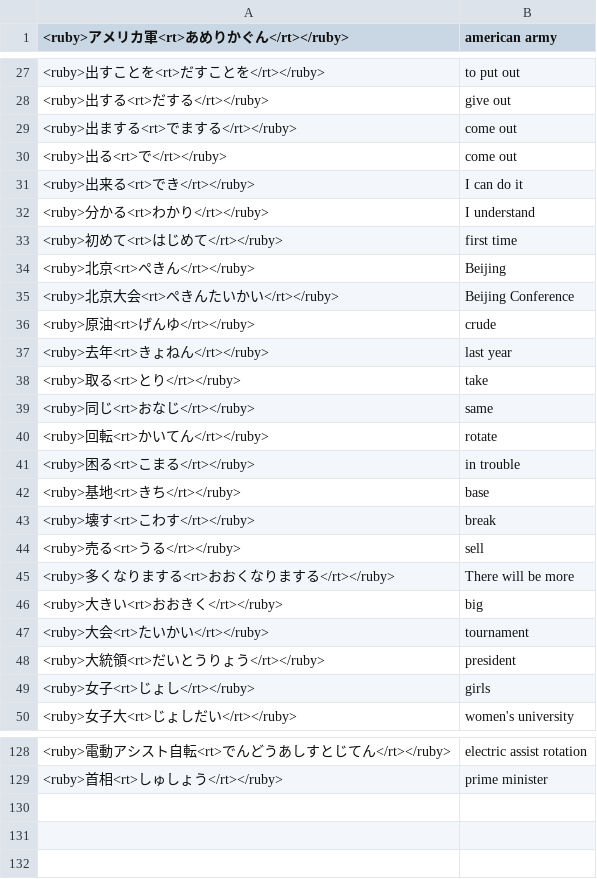
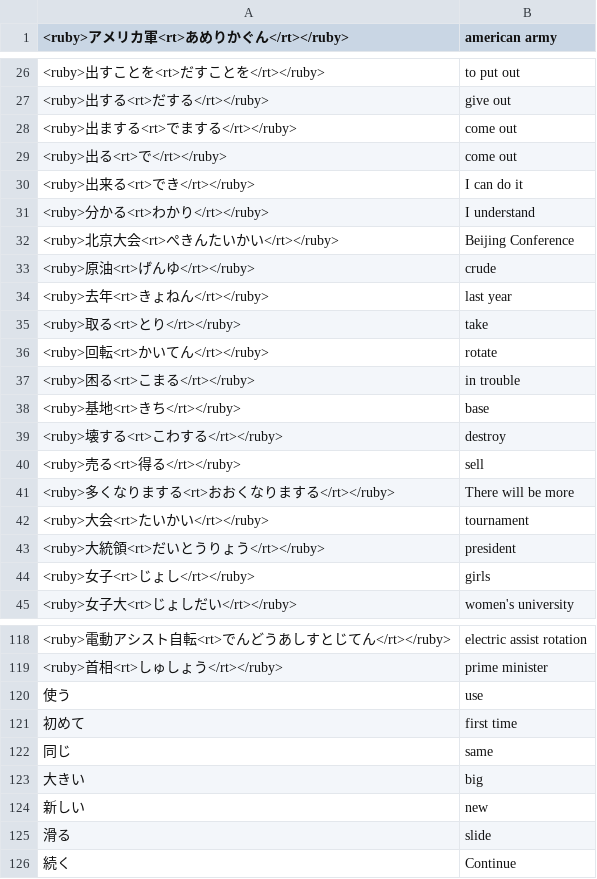
Before and after one commit to vebaev/NHK, a TSV file: docs/anki_cards_en.tsv, drawn as a sheet; only a part is shown, gaps mark what is left out; the diff covers the shown part only.

```diff
--- a/docs/anki_cards_en.tsv
+++ b/docs/anki_cards_en.tsv
@@ -32,4 +31,2 @@
 <ruby>分かる<rt>わかり</rt></ruby>	I understand
-<ruby>初めて<rt>はじめて</rt></ruby>	first time
-<ruby>北京<rt>ぺきん</rt></ruby>	Beijing
 <ruby>北京大会<rt>ぺきんたいかい</rt></ruby>	Beijing Conference
@@ -38,3 +35,2 @@
 <ruby>取る<rt>とり</rt></ruby>	take
-<ruby>同じ<rt>おなじ</rt></ruby>	same
 <ruby>回転<rt>かいてん</rt></ruby>	rotate
@@ -42,6 +38,5 @@
 <ruby>基地<rt>きち</rt></ruby>	base
-<ruby>壊す<rt>こわす</rt></ruby>	break
-<ruby>売る<rt>うる</rt></ruby>	sell
+<ruby>壊する<rt>こわする</rt></ruby>	destroy
+<ruby>売る<rt>得る</rt></ruby>	sell
 <ruby>多くなりまする<rt>おおくなりまする</rt></ruby>	There will be more
-<ruby>大きい<rt>おおきく</rt></ruby>	big
 <ruby>大会<rt>たいかい</rt></ruby>	tournament
@@ -129 +119,8 @@
 <ruby>首相<rt>しゅしょう</rt></ruby>	prime minister
+使う	use
+初めて	first time
+同じ	same
+大きい	big
+新しい	new
+滑る	slide
+続く	Continue
```
Also changed, not shown: 1 added row, 7 removed rows and 5 edited cells elsewhere in this file, docs/anki_cards_bg.tsv, 7 other files.
